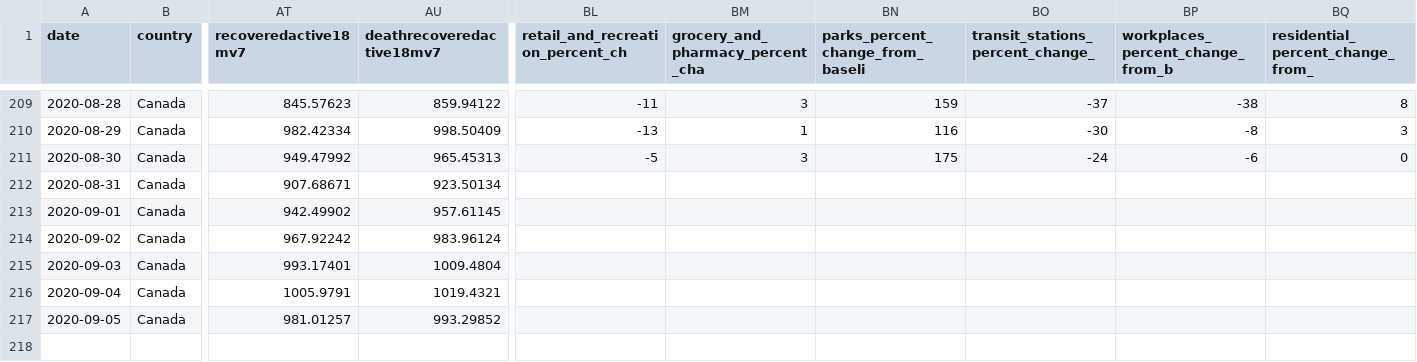
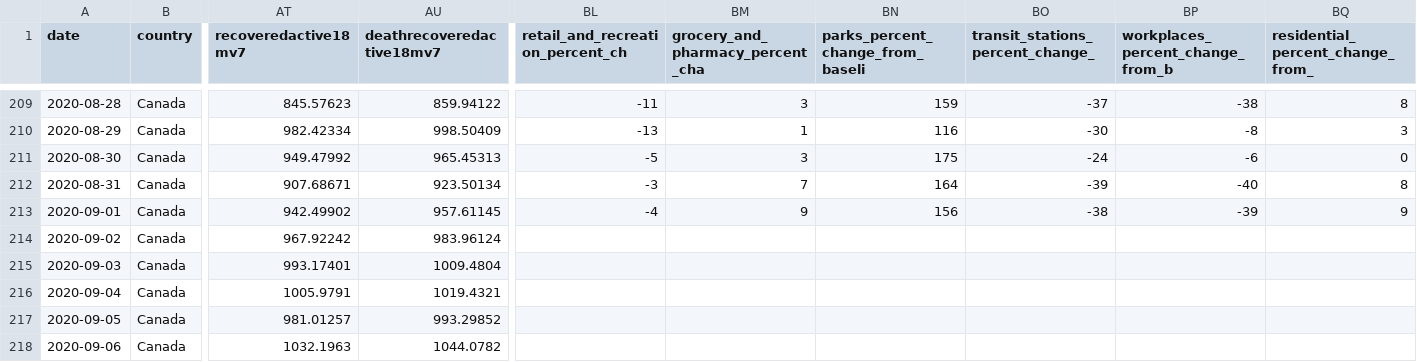
Before and after one commit to minnzc/Canada_COVID19, a CSV file: input_data/covid_canada.csv, drawn as a sheet; only a part is shown, gaps mark what is left out; rows hold the shown columns only; the diff names each change by its address in the sheet, - before the commit and + after, or states it on an @@ line.

```diff
--- a/input_data/covid_canada.csv
+++ b/input_data/covid_canada.csv
-BL212 (retail_and_recreation_percent_ch): (empty)
+BL212 (retail_and_recreation_percent_ch): -3
-BM212 (grocery_and_pharmacy_percent_cha): (empty)
+BM212 (grocery_and_pharmacy_percent_cha): 7
-BN212 (parks_percent_change_from_baseli): (empty)
+BN212 (parks_percent_change_from_baseli): 164
-BO212 (transit_stations_percent_change_): (empty)
+BO212 (transit_stations_percent_change_): -39
-BP212 (workplaces_percent_change_from_b): (empty)
+BP212 (workplaces_percent_change_from_b): -40
-BQ212 (residential_percent_change_from_): (empty)
+BQ212 (residential_percent_change_from_): 8
-BL213 (retail_and_recreation_percent_ch): (empty)
+BL213 (retail_and_recreation_percent_ch): -4
-BM213 (grocery_and_pharmacy_percent_cha): (empty)
+BM213 (grocery_and_pharmacy_percent_cha): 9
-BN213 (parks_percent_change_from_baseli): (empty)
+BN213 (parks_percent_change_from_baseli): 156
-BO213 (transit_stations_percent_change_): (empty)
+BO213 (transit_stations_percent_change_): -38
-BP213 (workplaces_percent_change_from_b): (empty)
+BP213 (workplaces_percent_change_from_b): -39
-BQ213 (residential_percent_change_from_): (empty)
+BQ213 (residential_percent_change_from_): 9
+row 218: 2020-09-06 | Canada | 1032.1963 | 1044.0782
```
Also changed, not shown: input_data/covid_province.csv, 4 other files.
